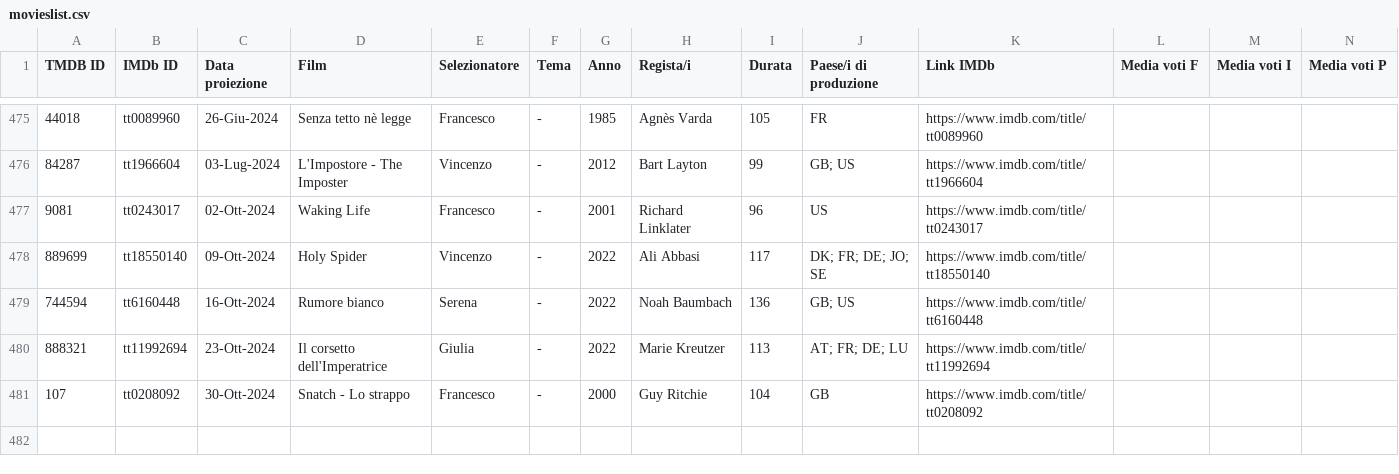
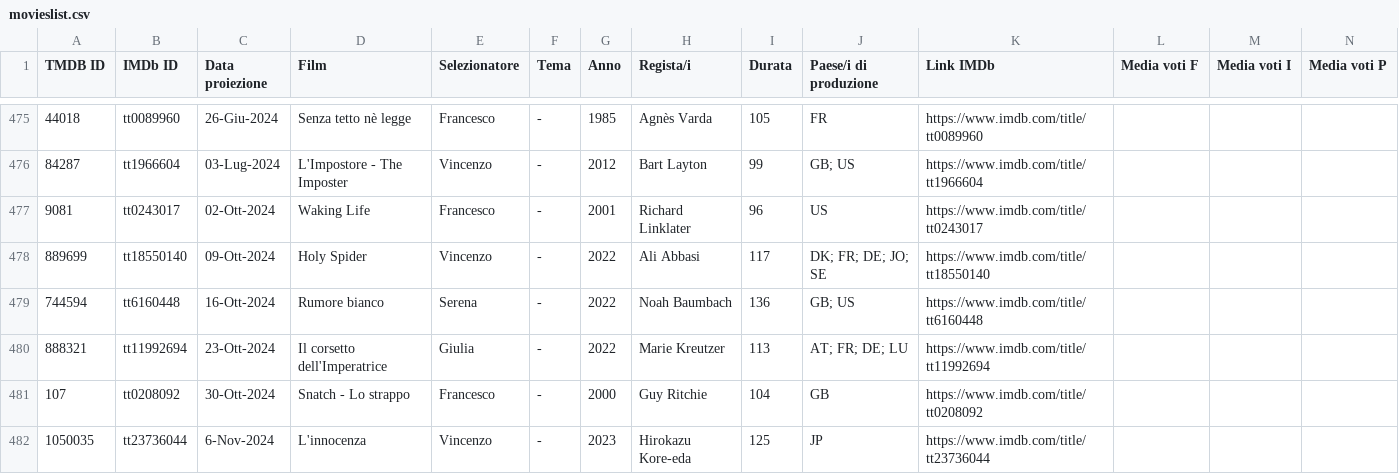
Before and after one commit to rassegnamoci/rassegnamoci.github.io, a CSV file: rawdata/movieslist.csv, drawn as a sheet; only a part is shown, gaps mark what is left out; rows hold the shown columns only; the diff names each change by its address in the sheet, - before the commit and + after, or states it on an @@ line.

Commit message:
L'innocenza

```diff
--- a/rawdata/movieslist.csv
+++ b/rawdata/movieslist.csv
+row 482: 1050035 | tt23736044 | 6-Nov-2024 | L'innocenza | Vincenzo | - | 2023 | Hirokazu Kore-eda | 125 | JP | https://www.imdb.com/title/tt23736044
```
Also changed, not shown: 3 other files.
